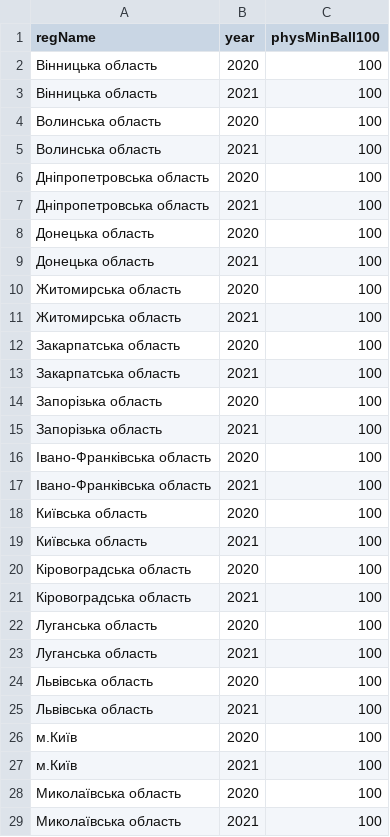
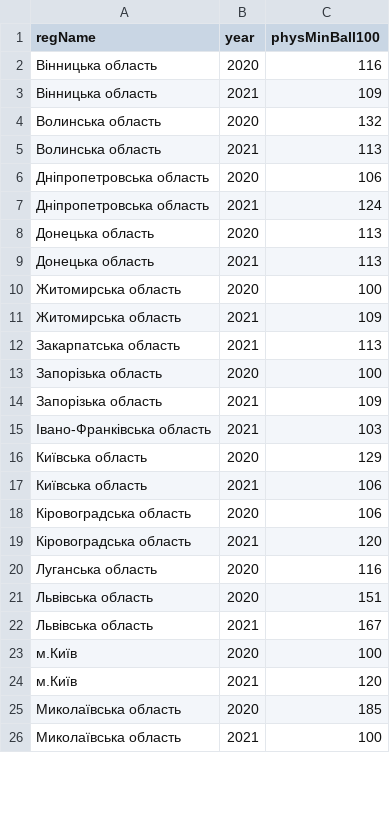
Before and after one commit to SmertelBoll/db2_labs_sholop01, a CSV file: Lab 1/app/Result.csv, drawn as a sheet; only a part is shown; the diff covers the shown part only.

```diff
--- a/Lab 1/app/Result.csv
+++ b/Lab 1/app/Result.csv
@@ -1,29 +1,26 @@
 regName;year;physMinBall100
-Вінницька область;2020;100
-Вінницька область;2021;100
-Волинська область;2020;100
-Волинська область;2021;100
-Дніпропетровська область;2020;100
-Дніпропетровська область;2021;100
-Донецька область;2020;100
-Донецька область;2021;100
+Вінницька область;2020;116
+Вінницька область;2021;109
+Волинська область;2020;132
+Волинська область;2021;113
+Дніпропетровська область;2020;106
+Дніпропетровська область;2021;124
+Донецька область;2020;113
+Донецька область;2021;113
 Житомирська область;2020;100
-Житомирська область;2021;100
-Закарпатська область;2020;100
-Закарпатська область;2021;100
+Житомирська область;2021;109
+Закарпатська область;2021;113
 Запорізька область;2020;100
-Запорізька область;2021;100
-Івано-Франківська область;2020;100
-Івано-Франківська область;2021;100
-Київська область;2020;100
-Київська область;2021;100
-Кіровоградська область;2020;100
-Кіровоградська область;2021;100
-Луганська область;2020;100
-Луганська область;2021;100
-Львівська область;2020;100
-Львівська область;2021;100
+Запорізька область;2021;109
+Івано-Франківська область;2021;103
+Київська область;2020;129
+Київська область;2021;106
+Кіровоградська область;2020;106
+Кіровоградська область;2021;120
+Луганська область;2020;116
+Львівська область;2020;151
+Львівська область;2021;167
 м.Київ;2020;100
-м.Київ;2021;100
-Миколаївська область;2020;100
+м.Київ;2021;120
+Миколаївська область;2020;185
 Миколаївська область;2021;100
```
Also changed, not shown: 6 removed rows and 14 edited cells elsewhere in this file, 9 other files.
